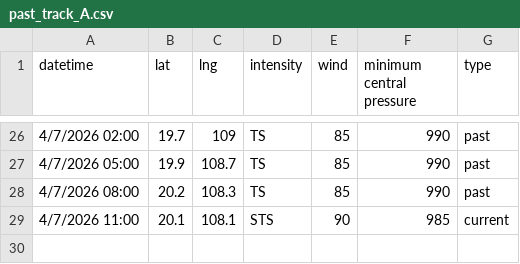
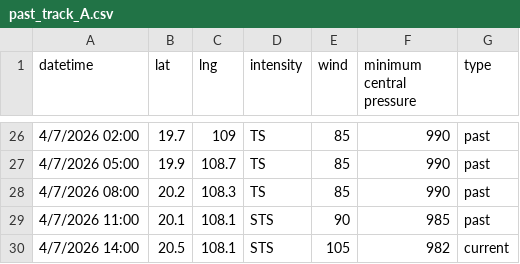
Before and after one commit to zax41006-bot/GHMWS-TC-GIS, a CSV file: past_track_A.csv, drawn as a sheet; only a part is shown, gaps mark what is left out.

Commit message:
Update past_track_A.csv

```diff
--- a/past_track_A.csv
+++ b/past_track_A.csv
@@ -28,2 +28,3 @@
 4/7/2026 08:00,20.2,108.3,TS,85,990,past
-4/7/2026 11:00,20.1,108.1,STS,90,985,current
+4/7/2026 11:00,20.1,108.1,STS,90,985,past
+4/7/2026 14:00,20.5,108.1,STS,105,982,current
```
